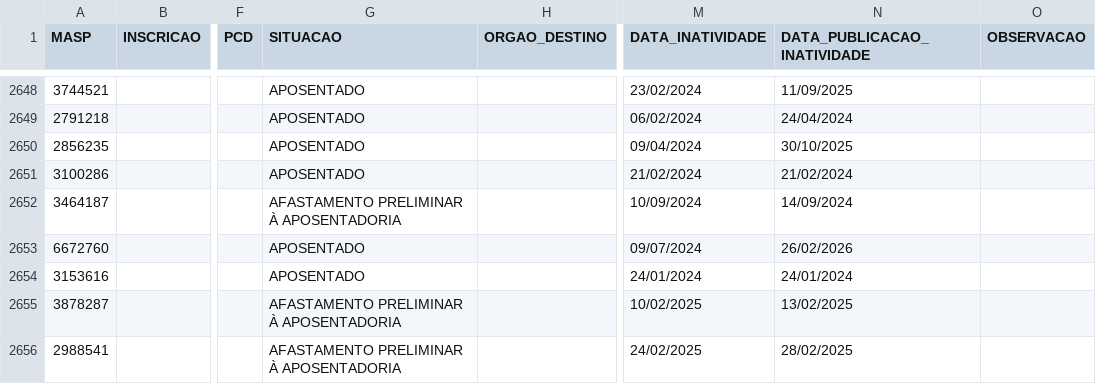
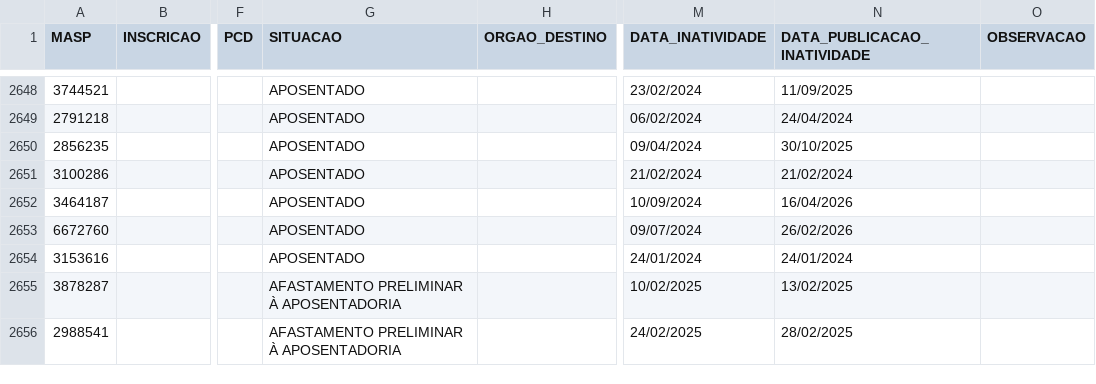
Before and after one commit to observatoriosefmg/observatoriosefmg.github.io, a CSV file: evasao/data/dados.csv, drawn as a sheet; only a part is shown, gaps mark what is left out; the diff names each change by its address in the sheet, - before the commit and + after, or states it on an @@ line.

Commit message:
Aposentadoria de Danilo Militão da Silva

```diff
--- a/evasao/data/dados.csv
+++ b/evasao/data/dados.csv
-G2652 (SITUACAO): AFASTAMENTO PRELIMINAR À APOSENTADORIA
+G2652 (SITUACAO): APOSENTADO
-N2652 (DATA_PUBLICACAO_INATIVIDADE): 14/09/2024
+N2652 (DATA_PUBLICACAO_INATIVIDADE): 16/04/2026
```
